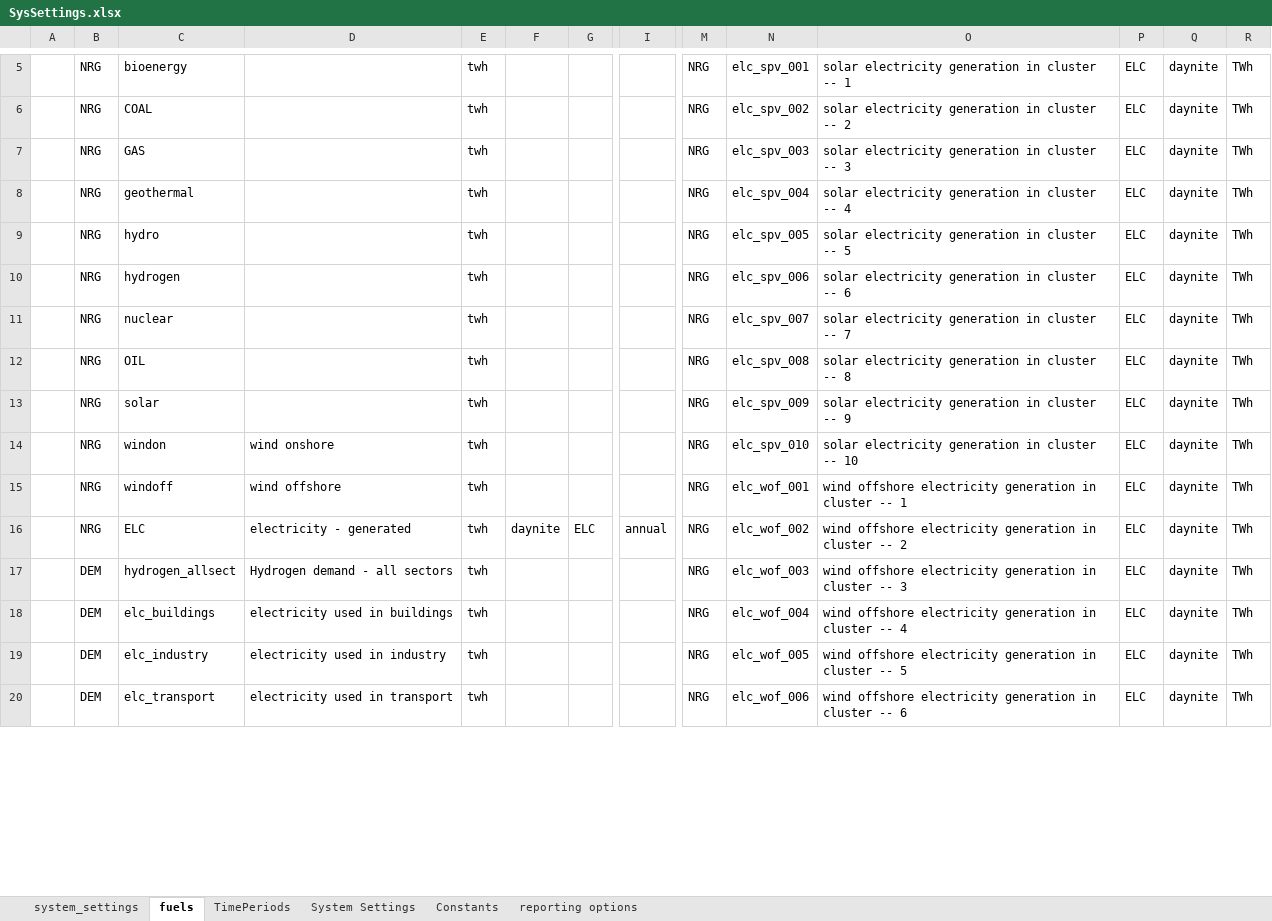
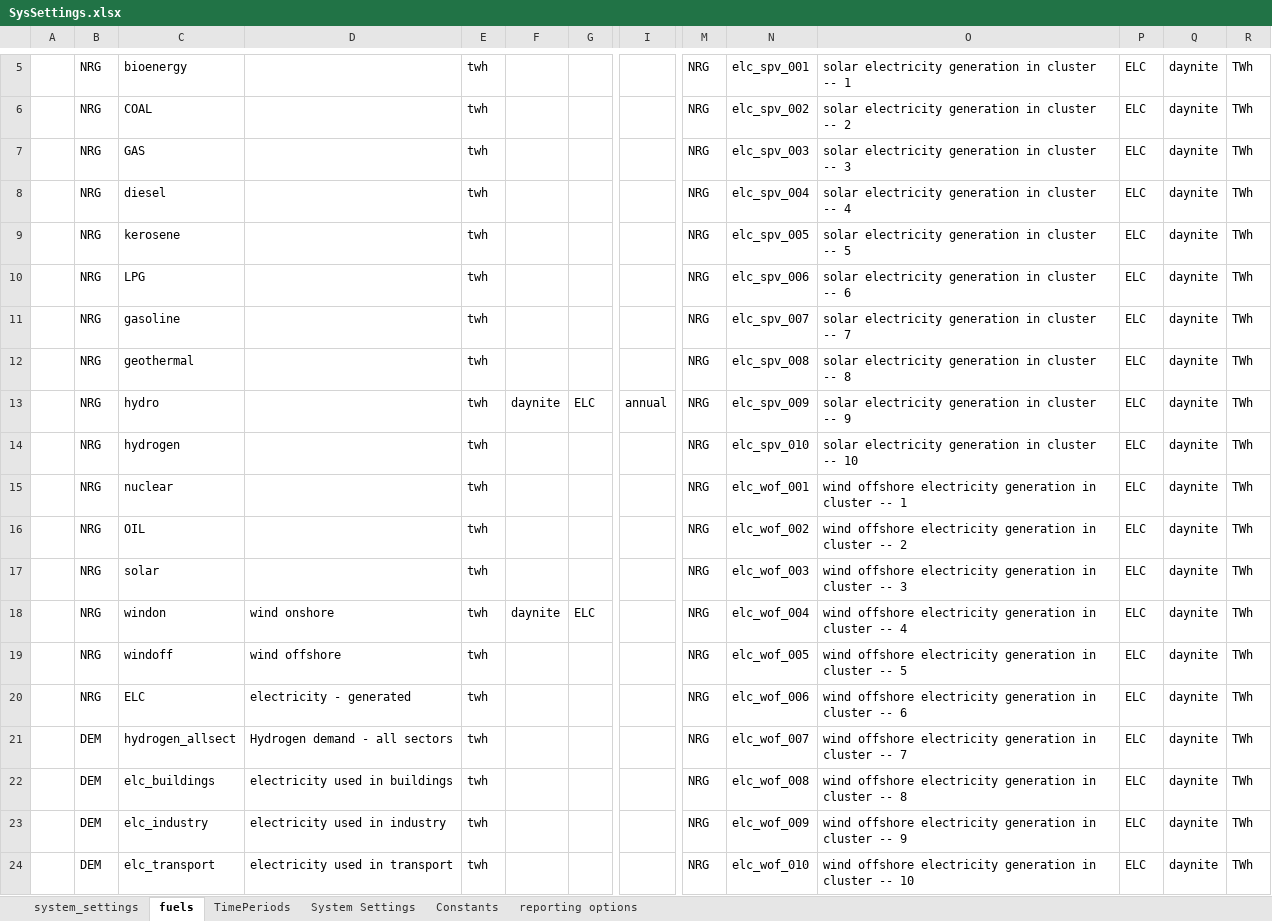
Before and after one commit to kraik98/ee-times, an Excel workbook: VerveStacks_EST/SysSettings.xlsx, sheet fuels, drawn as a sheet; only a part is shown, gaps mark what is left out; values as stored, in another font and other column widths than the file's, no borders; addresses are those after the commit; rows hold the shown columns only; the diff covers the shown part only; the diff names each change by its address in the sheet, - before the commit and + after, or states it on an @@ line.

```diff
--- a/VerveStacks_EST/SysSettings.xlsx (sheet fuels)
+++ b/VerveStacks_EST/SysSettings.xlsx (sheet fuels)
-C8: geothermal
+C8: diesel
-C9: hydro
+C9: kerosene
-C10: hydrogen
+C10: LPG
-C11: nuclear
+C11: gasoline
-C12: OIL
+C12: geothermal
+row 13:  | NRG | hydro |  | twh | daynite | ELC | annual | NRG | elc_spv_009 | solar electricity generation in cluster -- 9 | ELC | daynite | TWh
+row 14:  | NRG | hydrogen |  | twh |  |  |  | NRG | elc_spv_010 | solar electricity generation in cluster -- 10 | ELC | daynite | TWh
+row 15:  | NRG | nuclear |  | twh |  |  |  | NRG | elc_wof_001 | wind offshore electricity generation in cluster -- 1 | ELC | daynite | TWh
+row 16:  | NRG | OIL |  | twh |  |  |  | NRG | elc_wof_002 | wind offshore electricity generation in cluster -- 2 | ELC | daynite | TWh
-N17: elc_spv_009
+N17: elc_wof_003
-O17: solar electricity generation in cluster -- 9
+O17: wind offshore electricity generation in cluster -- 3
-F18: (empty)
+F18: daynite
-G18: (empty)
+G18: ELC
-N18: elc_spv_010
+N18: elc_wof_004
-O18: solar electricity generation in cluster -- 10
+O18: wind offshore electricity generation in cluster -- 4
-N19: elc_wof_001
+N19: elc_wof_005
-O19: …cluster -- 1
+O19: …cluster -- 5
-F20: daynite
+F20: (empty)
-G20: ELC
+G20: (empty)
-I20: annual
+I20: (empty)
-N20: elc_wof_002
+N20: elc_wof_006
-O20: …cluster -- 2
+O20: …cluster -- 6
-N21: elc_wof_003
+N21: elc_wof_007
-O21: …cluster -- 3
+O21: …cluster -- 7
-N22: elc_wof_004
+N22: elc_wof_008
-O22: …cluster -- 4
+O22: …cluster -- 8
-N23: elc_wof_005
+N23: elc_wof_009
-O23: …cluster -- 5
+O23: …cluster -- 9
-N24: elc_wof_006
+N24: elc_wof_010
-O24: …cluster -- 6
+O24: …cluster -- 10
```
Also changed, not shown: 4 removed rows and 10 edited cells elsewhere in this sheet, VerveStacks_EST/vt_EST_RSD_V1.xlsx.
